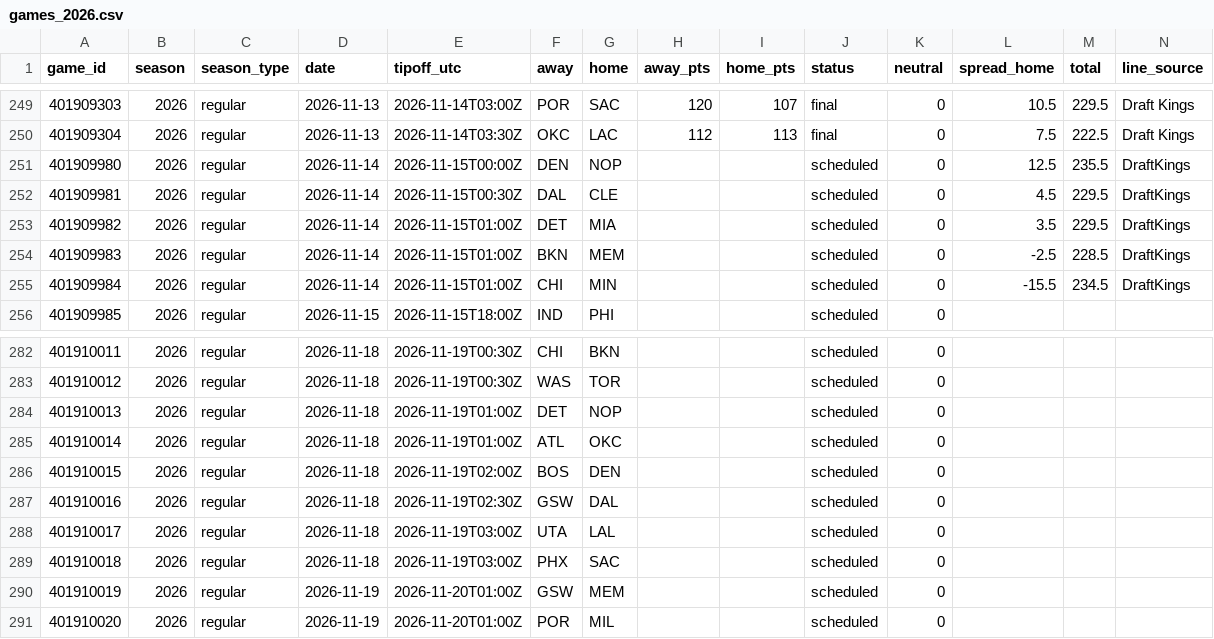
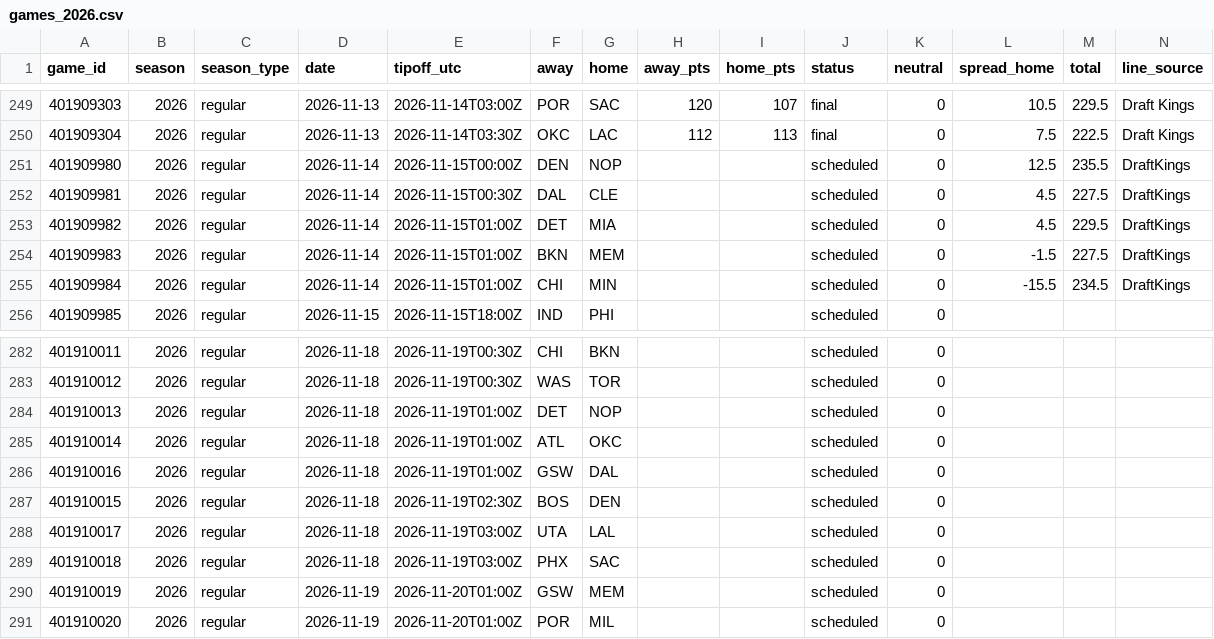
Before and after one commit to adnwkr/KalshiAgent, a CSV file: nba-kalshi/data/results/games_2026.csv, drawn as a sheet; only a part is shown, gaps mark what is left out.

```diff
--- a/nba-kalshi/data/results/games_2026.csv
+++ b/nba-kalshi/data/results/games_2026.csv
@@ -251,5 +251,5 @@ game_id,season,season_type,date,tipoff_utc,away,home,away_pts,home_pts,status,ne
 401909980,2026,regular,2026-11-14,2026-11-15T00:00Z,DEN,NOP,,,scheduled,0,12.5,235.5,DraftKings
-401909981,2026,regular,2026-11-14,2026-11-15T00:30Z,DAL,CLE,,,scheduled,0,4.5,229.5,DraftKings
-401909982,2026,regular,2026-11-14,2026-11-15T01:00Z,DET,MIA,,,scheduled,0,3.5,229.5,DraftKings
-401909983,2026,regular,2026-11-14,2026-11-15T01:00Z,BKN,MEM,,,scheduled,0,-2.5,228.5,DraftKings
+401909981,2026,regular,2026-11-14,2026-11-15T00:30Z,DAL,CLE,,,scheduled,0,4.5,227.5,DraftKings
+401909982,2026,regular,2026-11-14,2026-11-15T01:00Z,DET,MIA,,,scheduled,0,4.5,229.5,DraftKings
+401909983,2026,regular,2026-11-14,2026-11-15T01:00Z,BKN,MEM,,,scheduled,0,-1.5,227.5,DraftKings
 401909984,2026,regular,2026-11-14,2026-11-15T01:00Z,CHI,MIN,,,scheduled,0,-15.5,234.5,DraftKings
@@ -285,4 +285,4 @@ game_id,season,season_type,date,tipoff_utc,away,home,away_pts,home_pts,status,ne
 401910014,2026,regular,2026-11-18,2026-11-19T01:00Z,ATL,OKC,,,scheduled,0,,,
-401910015,2026,regular,2026-11-18,2026-11-19T02:00Z,BOS,DEN,,,scheduled,0,,,
-401910016,2026,regular,2026-11-18,2026-11-19T02:30Z,GSW,DAL,,,scheduled,0,,,
+401910016,2026,regular,2026-11-18,2026-11-19T01:00Z,GSW,DAL,,,scheduled,0,,,
+401910015,2026,regular,2026-11-18,2026-11-19T02:30Z,BOS,DEN,,,scheduled,0,,,
 401910017,2026,regular,2026-11-18,2026-11-19T03:00Z,UTA,LAL,,,scheduled,0,,,
```
Also changed, not shown: pga-kalshi/data/results/events.csv, 13 other files.
